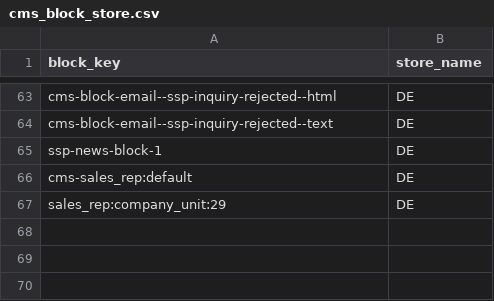
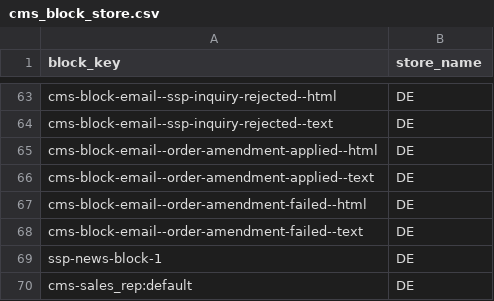
Before and after one commit to spryker-shop/suite, a CSV file: data/import/common/DE/cms_block_store.csv, drawn as a sheet; only a part is shown, gaps mark what is left out; the shorter side is filled out with more unchanged rows; the diff names each change by its address in the sheet, - before the commit and + after, or states it on an @@ line.

```diff
--- a/data/import/common/DE/cms_block_store.csv
+++ b/data/import/common/DE/cms_block_store.csv
+row 65: cms-block-email--order-amendment-applied--html | DE
+row 66: cms-block-email--order-amendment-applied--text | DE
+row 67: cms-block-email--order-amendment-failed--html | DE
+row 68: cms-block-email--order-amendment-failed--text | DE
```
Also changed, not shown: data/import/common/AT/cms_block_store.csv, data/import/common/US/cms_block_store.csv, 17 other files.
